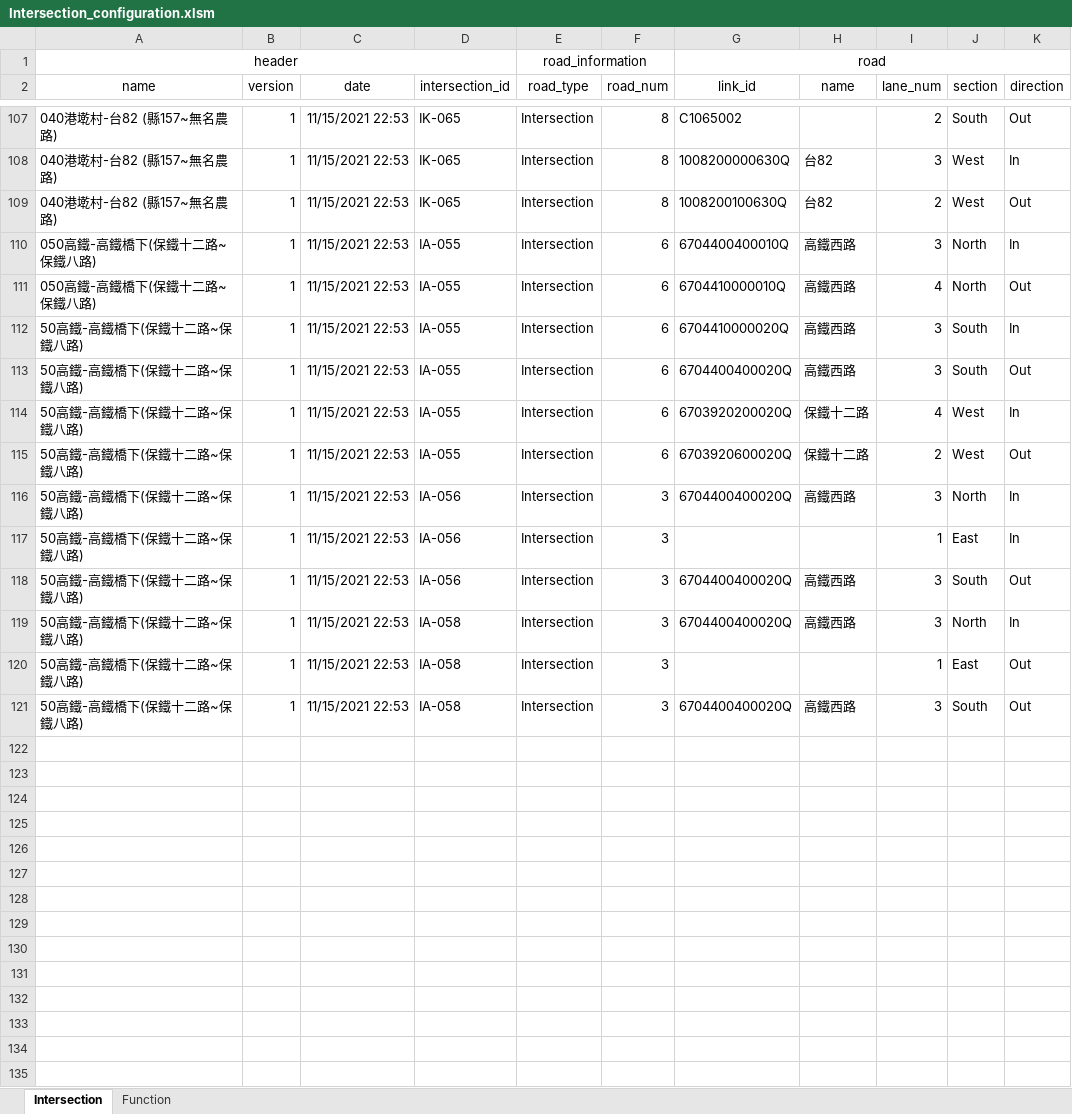
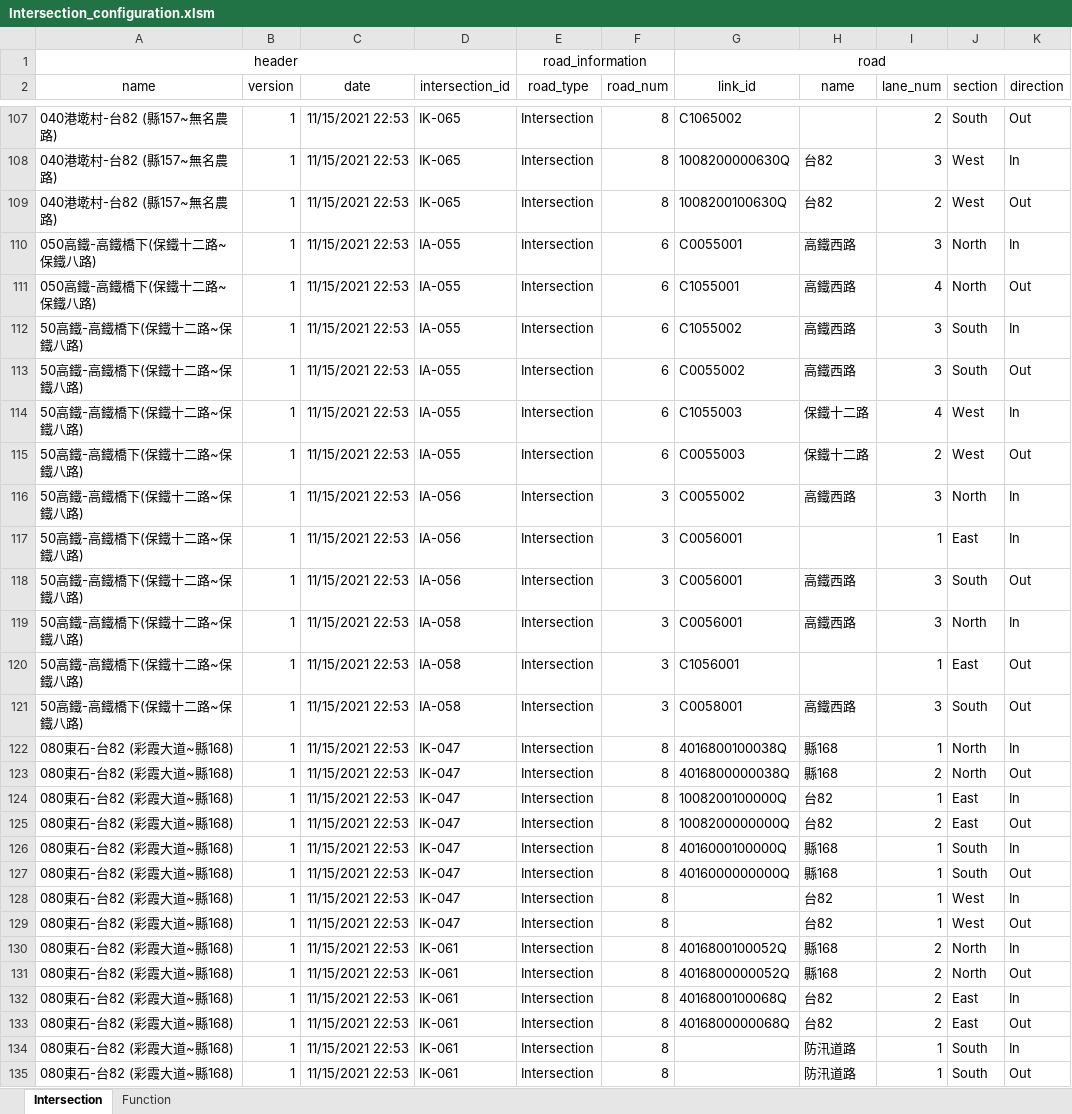
Before and after one commit to b875102/LabelTool, an Excel workbook: data/Intersection_configuration.xlsm, sheet Intersection, drawn as a sheet; only a part is shown, gaps mark what is left out; values as stored, in another font and other column widths than the file's, no borders; the diff covers the shown part only; the diff names each change by its address in the sheet, - before the commit and + after, or states it on an @@ line.

Commit message:
Updated Intersection Configuration Xml Generator

```diff
--- a/data/Intersection_configuration.xlsm (sheet Intersection)
+++ b/data/Intersection_configuration.xlsm (sheet Intersection)
-G110 (link_id): 6704400400010Q
+G110 (link_id): C0055001
-G111 (link_id): 6704410000010Q
+G111 (link_id): C1055001
-G112 (link_id): 6704410000020Q
+G112 (link_id): C1055002
-G113 (link_id): 6704400400020Q
+G113 (link_id): C0055002
-G114 (link_id): 6703920200020Q
+G114 (link_id): C1055003
-G115 (link_id): 6703920600020Q
+G115 (link_id): C0055003
-G116 (link_id): 6704400400020Q
+G116 (link_id): C0055002
-G117 (link_id): (empty)
+G117 (link_id): C0056001
-G118:G119 (link_id): 6704400400020Q
+G118:G119 (link_id): C0056001
-G120 (link_id): (empty)
+G120 (link_id): C1056001
-G121 (link_id): 6704400400020Q
+G121 (link_id): C0058001
+row 122: 080東石-台82 (彩霞大道~縣168) | 1 | 11/15/2021 22:53 | IK-047 | Intersection | 8 | 4016800100038Q | 縣168 | 1 | North | In
+row 123: 080東石-台82 (彩霞大道~縣168) | 1 | 11/15/2021 22:53 | IK-047 | Intersection | 8 | 4016800000038Q | 縣168 | 2 | North | Out
+row 124: 080東石-台82 (彩霞大道~縣168) | 1 | 11/15/2021 22:53 | IK-047 | Intersection | 8 | 1008200100000Q | 台82 | 1 | East | In
+row 125: 080東石-台82 (彩霞大道~縣168) | 1 | 11/15/2021 22:53 | IK-047 | Intersection | 8 | 1008200000000Q | 台82 | 2 | East | Out
+row 126: 080東石-台82 (彩霞大道~縣168) | 1 | 11/15/2021 22:53 | IK-047 | Intersection | 8 | 4016000100000Q | 縣168 | 1 | South | In
+row 127: 080東石-台82 (彩霞大道~縣168) | 1 | 11/15/2021 22:53 | IK-047 | Intersection | 8 | 4016000000000Q | 縣168 | 1 | South | Out
+row 128: 080東石-台82 (彩霞大道~縣168) | 1 | 11/15/2021 22:53 | IK-047 | Intersection | 8 |  | 台82 | 1 | West | In
+row 129: 080東石-台82 (彩霞大道~縣168) | 1 | 11/15/2021 22:53 | IK-047 | Intersection | 8 |  | 台82 | 1 | West | Out
+row 130: 080東石-台82 (彩霞大道~縣168) | 1 | 11/15/2021 22:53 | IK-061 | Intersection | 8 | 4016800100052Q | 縣168 | 2 | North | In
+row 131: 080東石-台82 (彩霞大道~縣168) | 1 | 11/15/2021 22:53 | IK-061 | Intersection | 8 | 4016800000052Q | 縣168 | 2 | North | Out
+row 132: 080東石-台82 (彩霞大道~縣168) | 1 | 11/15/2021 22:53 | IK-061 | Intersection | 8 | 4016800100068Q | 台82 | 2 | East | In
+row 133: 080東石-台82 (彩霞大道~縣168) | 1 | 11/15/2021 22:53 | IK-061 | Intersection | 8 | 4016800000068Q | 台82 | 2 | East | Out
+row 134: 080東石-台82 (彩霞大道~縣168) | 1 | 11/15/2021 22:53 | IK-061 | Intersection | 8 |  | 防汛道路 | 1 | South | In
+row 135: 080東石-台82 (彩霞大道~縣168) | 1 | 11/15/2021 22:53 | IK-061 | Intersection | 8 |  | 防汛道路 | 1 | South | Out
```
Also changed, not shown: 30 added rows and 20 edited cells elsewhere in this sheet, charts or pictures.
